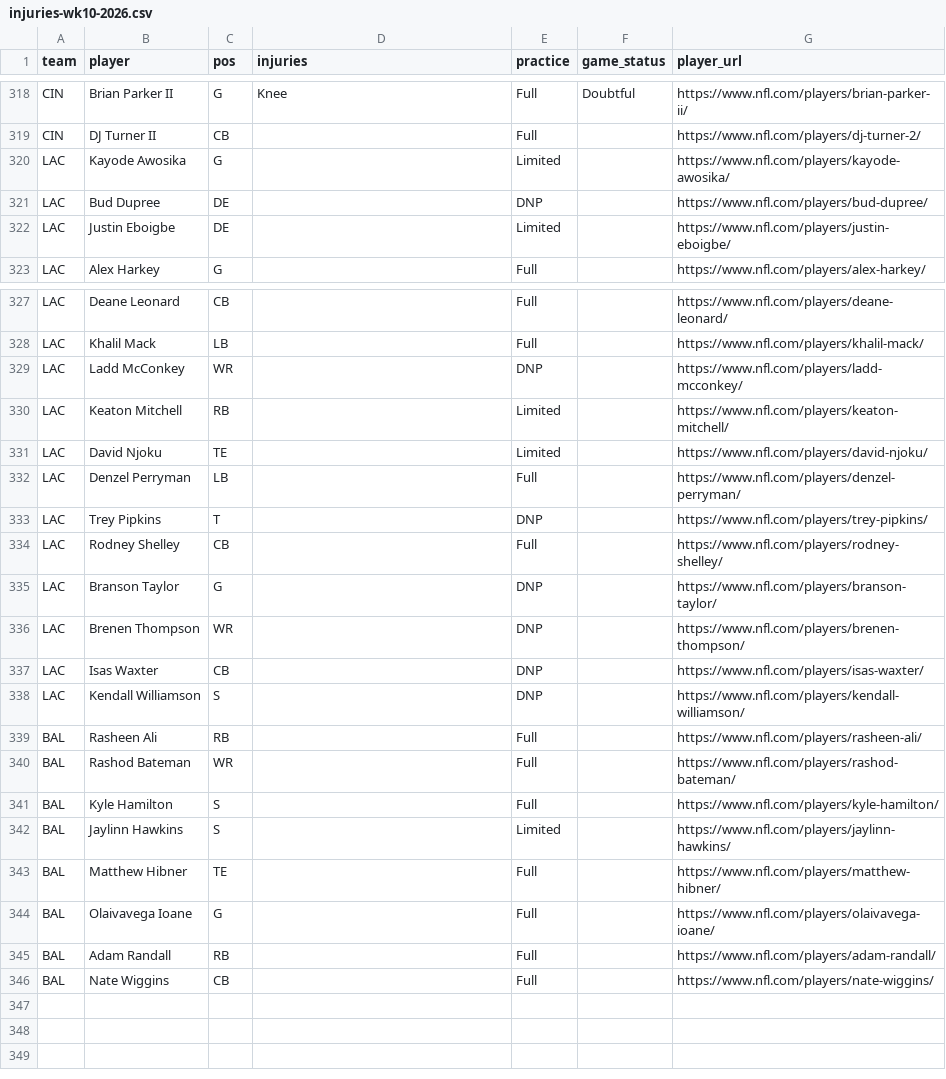
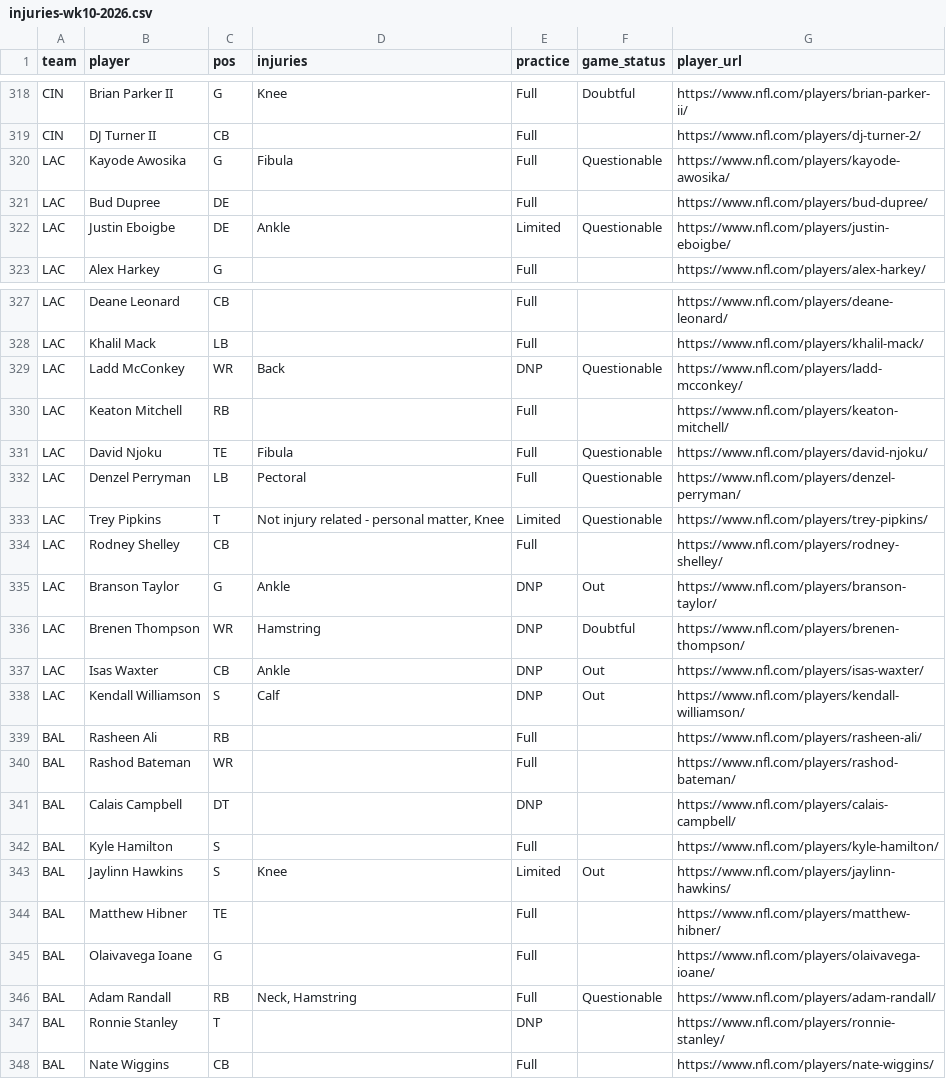
Before and after one commit to karagemop466-tech/X4, a CSV file: data/injuries-wk10-2026.csv, drawn as a sheet; only a part is shown, gaps mark what is left out; the diff covers the shown part only.

Commit message:
T36: re-capture Week 10 official injury report (347 rows), correct dataset cell by cell, add drift alarm and immutable capture tool
- data/injuries-wk10-2026.csv: 26 corrected cells and 2 added Baltimore rows, from a full read of https://www.nfl.com/injuries/ on 2026-11-15
- research/verification/official-injury-report-wk10-capture-2026-11-15.csv + injury-recapture-2026-11-15.md: every row read, diffed, and sourced
- tools/capture_check.py: pinned cell-for-cell drift alarm, wired into tools/validate.py
- tools/capture_official.py + .github/workflows/capture.yml: raw, SHA-256 hashed, UTC-stamped captures of the injury page and 31 club depth pages, schema-checked, append-only manifest, six-hourly
- tools/content.py: F-41 (re-capture), F-42 (prose and name-only join), F-25 rewritten; F-29, F-34, F-40 superseded
- depth figures in README and research/depth-and-deficiency.md recomputed (62 of 81; 41 at depth 1; 20 clubs)
- docs/ console injury rows and counts corrected to the same read; node docs/check.js passes
- generated outputs regenerated by tools/validate.py

Co-authored-by: arena-agent <297053741+arena-agent@users.noreply.github.com>

```diff
--- a/data/injuries-wk10-2026.csv
+++ b/data/injuries-wk10-2026.csv
@@ -319,5 +319,5 @@ CIN,Brian Parker II,G,Knee,Full,Doubtful,https://www.nfl.com/players/brian-parke
 CIN,DJ Turner II,CB,,Full,,https://www.nfl.com/players/dj-turner-2/
-LAC,Kayode Awosika,G,,Limited,,https://www.nfl.com/players/kayode-awosika/
-LAC,Bud Dupree,DE,,DNP,,https://www.nfl.com/players/bud-dupree/
-LAC,Justin Eboigbe,DE,,Limited,,https://www.nfl.com/players/justin-eboigbe/
+LAC,Kayode Awosika,G,Fibula,Full,Questionable,https://www.nfl.com/players/kayode-awosika/
+LAC,Bud Dupree,DE,,Full,,https://www.nfl.com/players/bud-dupree/
+LAC,Justin Eboigbe,DE,Ankle,Limited,Questionable,https://www.nfl.com/players/justin-eboigbe/
 LAC,Alex Harkey,G,,Full,,https://www.nfl.com/players/alex-harkey/
@@ -328,19 +328,21 @@ LAC,Deane Leonard,CB,,Full,,https://www.nfl.com/players/deane-leonard/
 LAC,Khalil Mack,LB,,Full,,https://www.nfl.com/players/khalil-mack/
-LAC,Ladd McConkey,WR,,DNP,,https://www.nfl.com/players/ladd-mcconkey/
-LAC,Keaton Mitchell,RB,,Limited,,https://www.nfl.com/players/keaton-mitchell/
-LAC,David Njoku,TE,,Limited,,https://www.nfl.com/players/david-njoku/
-LAC,Denzel Perryman,LB,,Full,,https://www.nfl.com/players/denzel-perryman/
-LAC,Trey Pipkins,T,,DNP,,https://www.nfl.com/players/trey-pipkins/
+LAC,Ladd McConkey,WR,Back,DNP,Questionable,https://www.nfl.com/players/ladd-mcconkey/
+LAC,Keaton Mitchell,RB,,Full,,https://www.nfl.com/players/keaton-mitchell/
+LAC,David Njoku,TE,Fibula,Full,Questionable,https://www.nfl.com/players/david-njoku/
+LAC,Denzel Perryman,LB,Pectoral,Full,Questionable,https://www.nfl.com/players/denzel-perryman/
+LAC,Trey Pipkins,T,"Not injury related - personal matter, Knee",Limited,Questionable,https://www.nfl.com/players/trey-pipkins/
 LAC,Rodney Shelley,CB,,Full,,https://www.nfl.com/players/rodney-shelley/
-LAC,Branson Taylor,G,,DNP,,https://www.nfl.com/players/branson-taylor/
-LAC,Brenen Thompson,WR,,DNP,,https://www.nfl.com/players/brenen-thompson/
-LAC,Isas Waxter,CB,,DNP,,https://www.nfl.com/players/isas-waxter/
-LAC,Kendall Williamson,S,,DNP,,https://www.nfl.com/players/kendall-williamson/
+LAC,Branson Taylor,G,Ankle,DNP,Out,https://www.nfl.com/players/branson-taylor/
+LAC,Brenen Thompson,WR,Hamstring,DNP,Doubtful,https://www.nfl.com/players/brenen-thompson/
+LAC,Isas Waxter,CB,Ankle,DNP,Out,https://www.nfl.com/players/isas-waxter/
+LAC,Kendall Williamson,S,Calf,DNP,Out,https://www.nfl.com/players/kendall-williamson/
 BAL,Rasheen Ali,RB,,Full,,https://www.nfl.com/players/rasheen-ali/
 BAL,Rashod Bateman,WR,,Full,,https://www.nfl.com/players/rashod-bateman/
+BAL,Calais Campbell,DT,,DNP,,https://www.nfl.com/players/calais-campbell/
 BAL,Kyle Hamilton,S,,Full,,https://www.nfl.com/players/kyle-hamilton/
-BAL,Jaylinn Hawkins,S,,Limited,,https://www.nfl.com/players/jaylinn-hawkins/
+BAL,Jaylinn Hawkins,S,Knee,Limited,Out,https://www.nfl.com/players/jaylinn-hawkins/
 BAL,Matthew Hibner,TE,,Full,,https://www.nfl.com/players/matthew-hibner/
 BAL,Olaivavega Ioane,G,,Full,,https://www.nfl.com/players/olaivavega-ioane/
-BAL,Adam Randall,RB,,Full,,https://www.nfl.com/players/adam-randall/
+BAL,Adam Randall,RB,"Neck, Hamstring",Full,Questionable,https://www.nfl.com/players/adam-randall/
+BAL,Ronnie Stanley,T,,DNP,,https://www.nfl.com/players/ronnie-stanley/
 BAL,Nate Wiggins,CB,,Full,,https://www.nfl.com/players/nate-wiggins/
```
Also changed, not shown: 13 edited cells elsewhere in this file, data/depth-wk11-2026.csv, site/data/depth-wk11-2026.csv, 48 other files.
